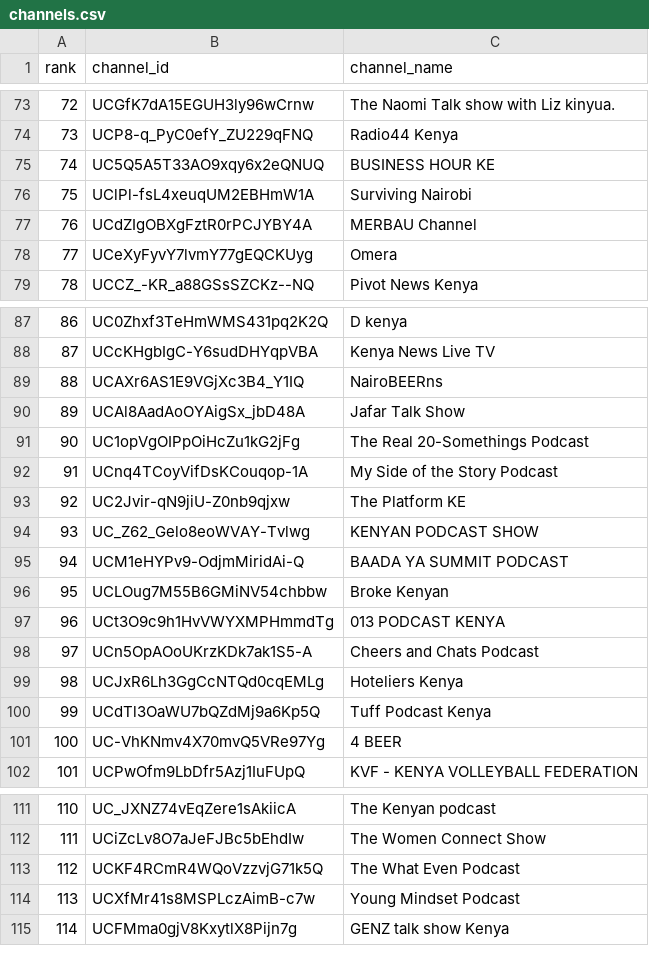
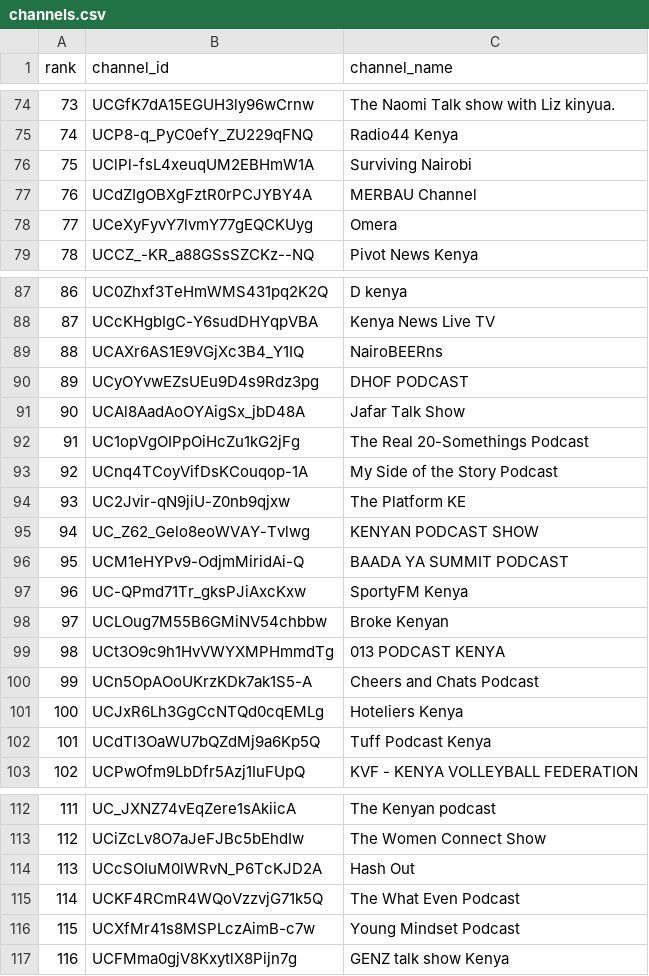
Before and after one commit to stmonitoring2/ke-top500-copy, a CSV file: channels.csv, drawn as a sheet; only a part is shown, gaps mark what is left out; removed rows and columns are numbered as before the commit, all else as after; the diff covers the shown part only; the diff names each change by its address in the sheet, - before the commit and + after, or states it on an @@ line.

```diff
--- a/channels.csv
+++ b/channels.csv
@@ column A (rank) renumbered from row 4 down @@
-row 75: 74 | UC5Q5A5T33AO9xqy6x2eQNUQ | BUSINESS HOUR KE
+row 90: 89 | UCyOYvwEZsUEu9D4s9Rdz3pg | DHOF PODCAST
+row 97: 96 | UC-QPmd71Tr_gksPJiAxcKxw | SportyFM Kenya
-row 101: 100 | UC-VhKNmv4X70mvQ5VRe97Yg | 4 BEER
+row 114: 113 | UCcSOIuM0lWRvN_P6TcKJD2A | Hash Out
```
Also changed, not shown: 4 added rows and 3 removed rows elsewhere in this file, top500_ranked.csv, 1 other file.
